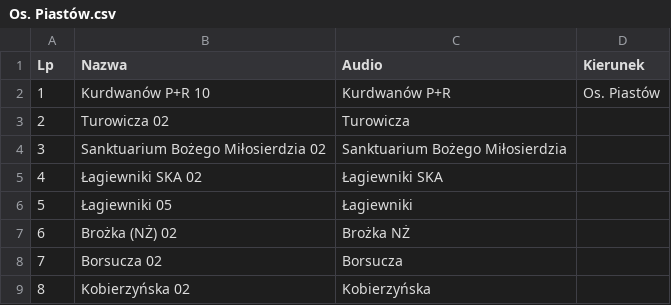
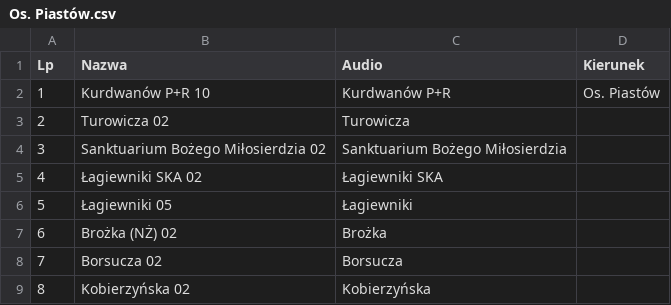
Before and after one commit to RozneOdslonyKMK/Krakow-SIP-SYSTEM, a CSV file: routes/mpk/tramwaj/notusednow/42/Os. Piastów.csv, drawn as a sheet; only a part is shown.

Commit message:
42 Os. Piastów

```diff
--- a/routes/mpk/tramwaj/notusednow/42/Os. Piastów.csv
+++ b/routes/mpk/tramwaj/notusednow/42/Os. Piastów.csv
@@ -6,3 +6,3 @@ Lp;Nazwa;Audio;Kierunek
 5;Łagiewniki 05;Łagiewniki;
-6;Brożka (NŻ) 02;Brożka NŻ;
+6;Brożka (NŻ) 02;Brożka;
 7;Borsucza 02;Borsucza;
```
